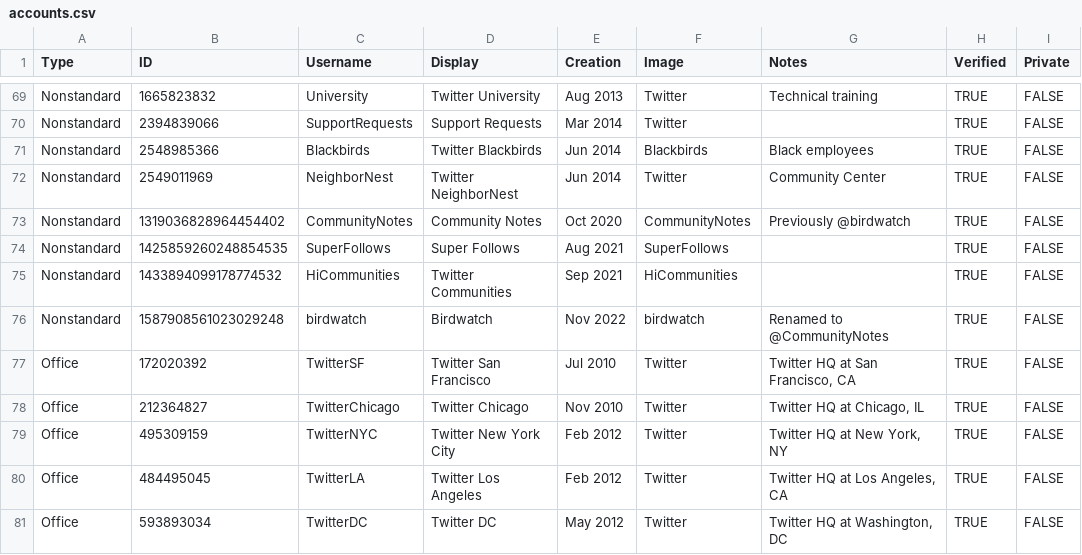
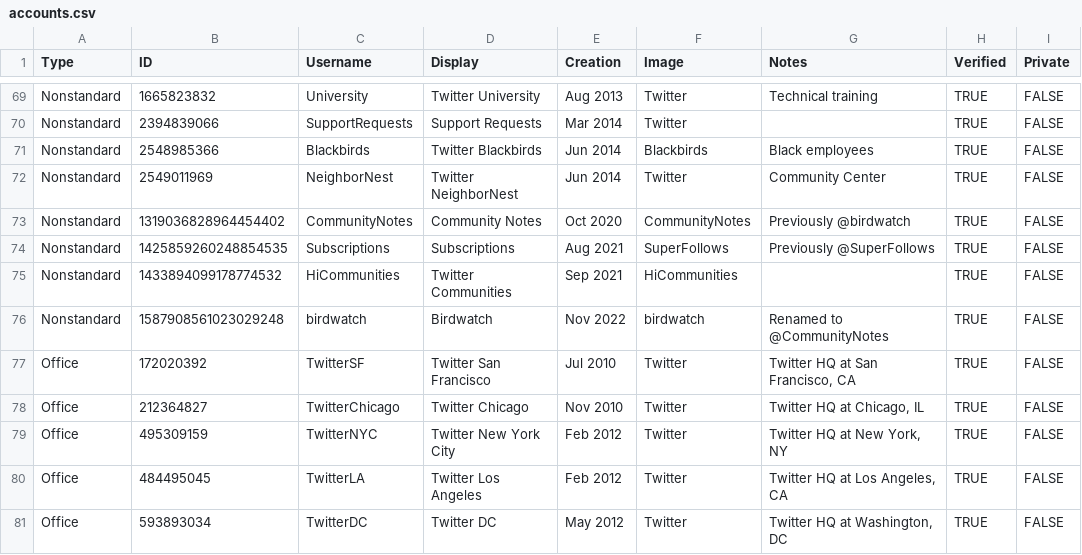
Before and after one commit to MatheusAvellar/twitter-tweets, a CSV file: accounts.csv, drawn as a sheet; only a part is shown, gaps mark what is left out.

Commit message:
@SuperFollows is now @Subscriptions

```diff
--- a/accounts.csv
+++ b/accounts.csv
@@ -73,3 +73,3 @@ Nonstandard,2549011969,NeighborNest,Twitter NeighborNest,Jun 2014,Twitter,Commun
 Nonstandard,1319036828964454402,CommunityNotes,Community Notes,Oct 2020,CommunityNotes,Previously @birdwatch,TRUE,FALSE
-Nonstandard,1425859260248854535,SuperFollows,Super Follows,Aug 2021,SuperFollows,,TRUE,FALSE
+Nonstandard,1425859260248854535,Subscriptions,Subscriptions,Aug 2021,SuperFollows,Previously @SuperFollows,TRUE,FALSE
 Nonstandard,1433894099178774532,HiCommunities,Twitter Communities,Sep 2021,HiCommunities,,TRUE,FALSE
```
Also changed, not shown: 1 other file.
